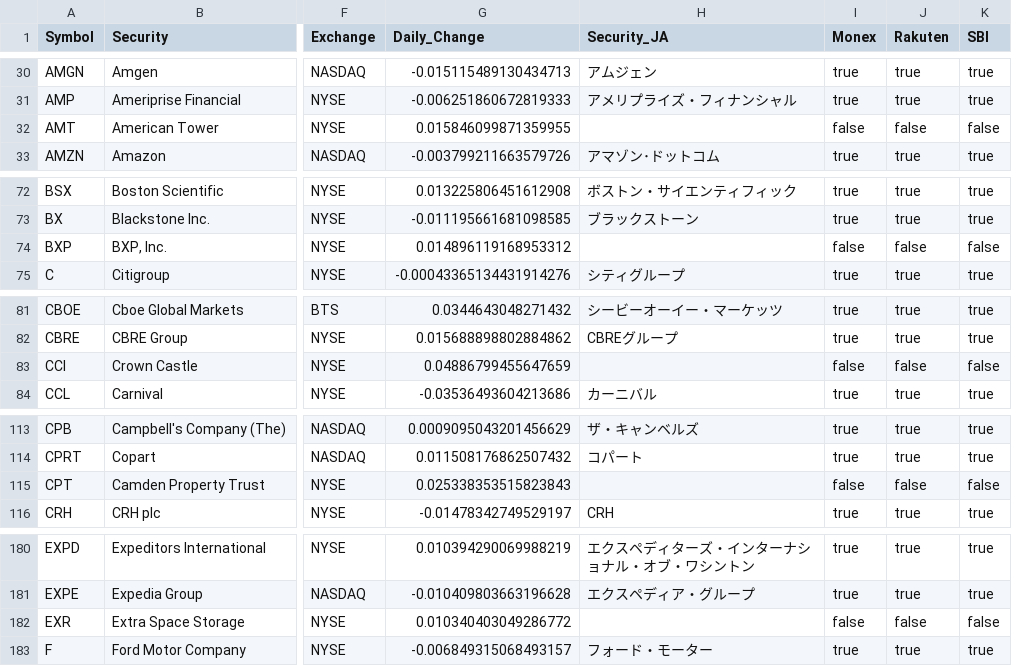
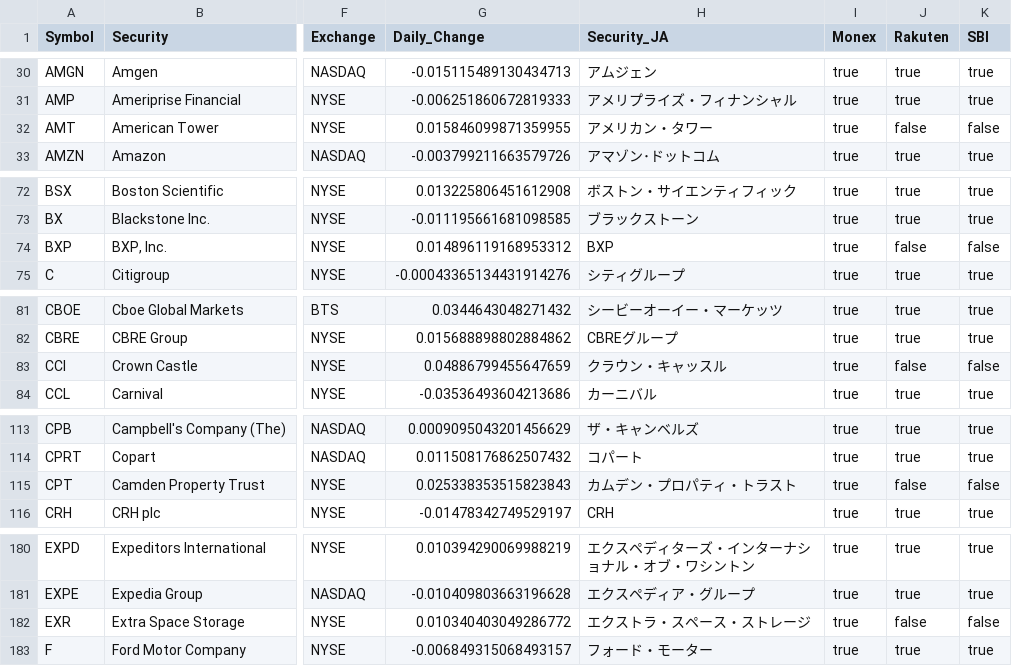
Before and after one commit to sennuki/stock_report, a CSV file: code/stock_list_az.csv, drawn as a sheet; only a part is shown, gaps mark what is left out; the diff covers the shown part only; the diff names each change by its address in the sheet, - before the commit and + after, or states it on an @@ line.

```diff
--- a/code/stock_list_az.csv
+++ b/code/stock_list_az.csv
-H32 (Security_JA): (empty)
+H32 (Security_JA): アメリカン・タワー
-I32 (Monex): false
+I32 (Monex): true
-H74 (Security_JA): (empty)
+H74 (Security_JA): BXP
-I74 (Monex): false
+I74 (Monex): true
-H83 (Security_JA): (empty)
+H83 (Security_JA): クラウン・キャッスル
-I83 (Monex): false
+I83 (Monex): true
-H115 (Security_JA): (empty)
+H115 (Security_JA): カムデン・プロパティ・トラスト
-I115 (Monex): false
+I115 (Monex): true
-H182 (Security_JA): (empty)
+H182 (Security_JA): エクストラ・スペース・ストレージ
-I182 (Monex): false
+I182 (Monex): true
```
Also changed, not shown: 48 edited cells elsewhere in this file, 6 other files.
